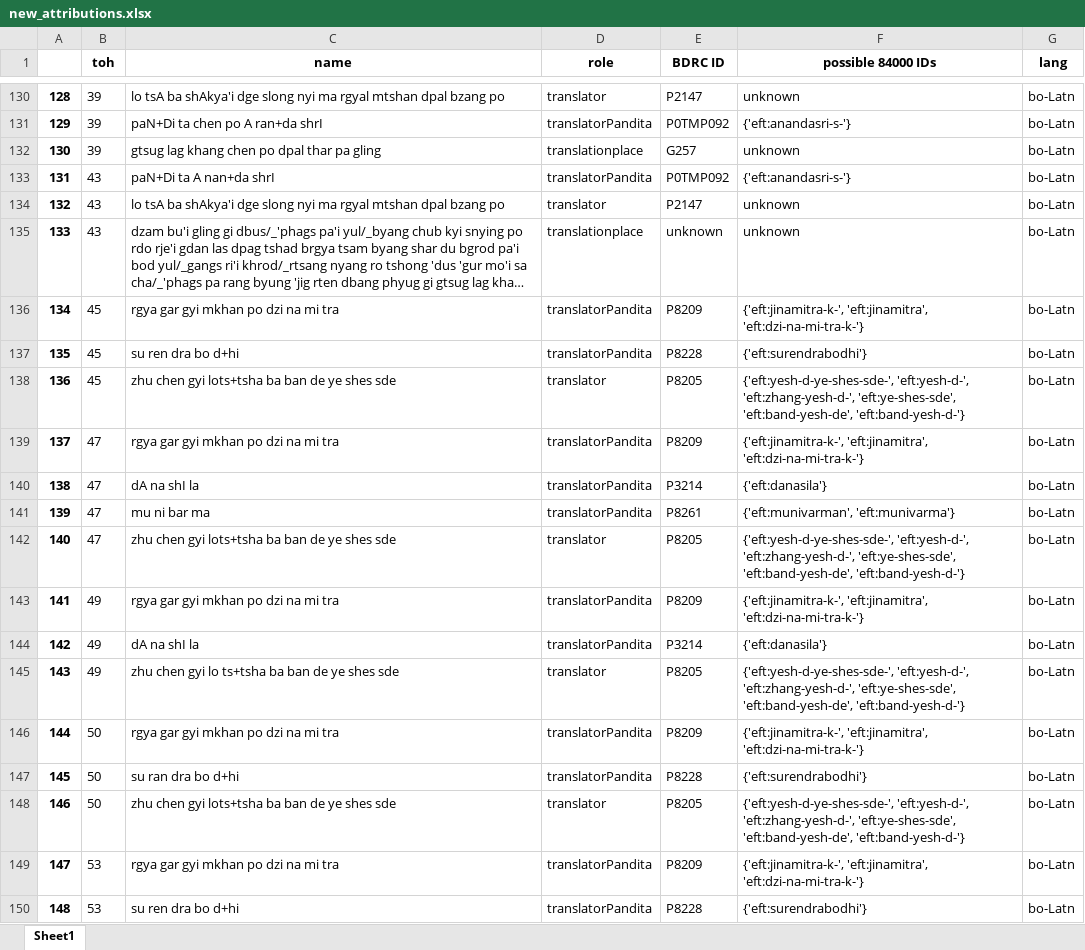
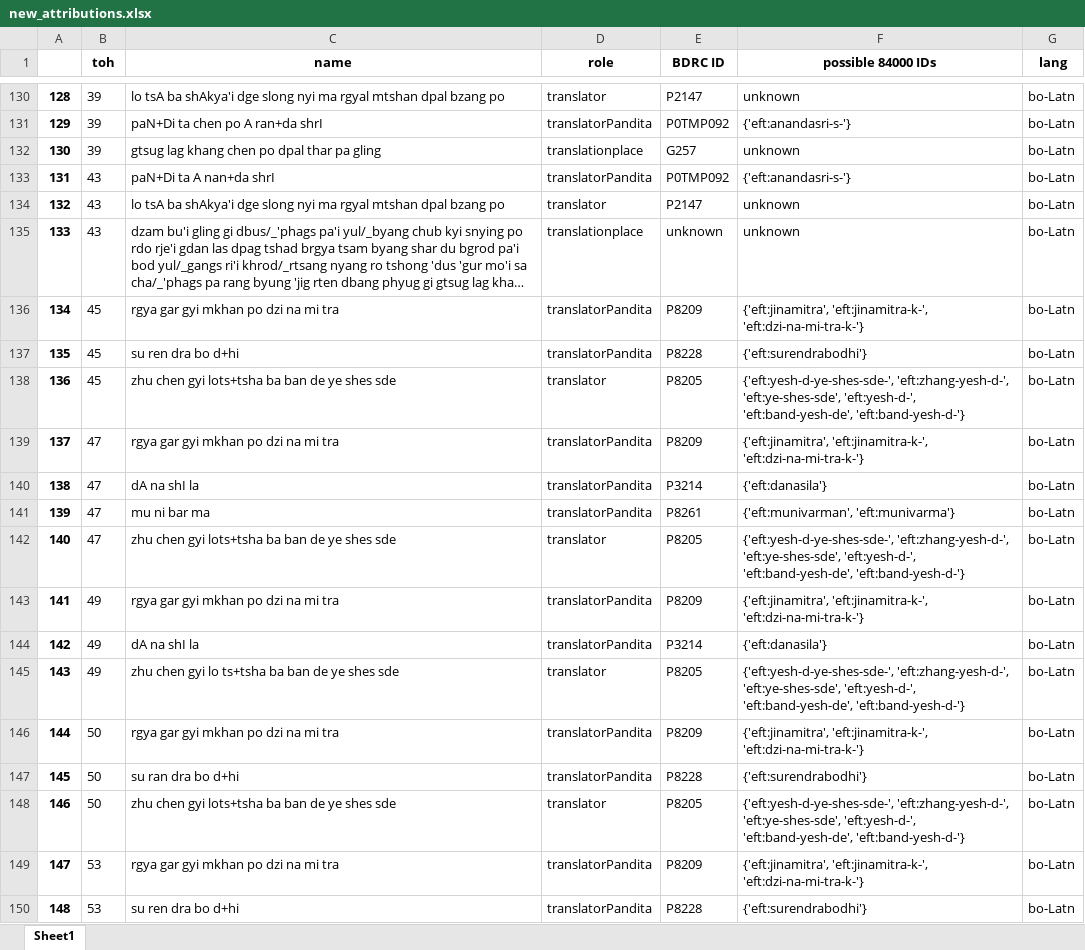
Before and after one commit to wkdewey/xml-parsing, an Excel workbook: new_attributions.xlsx, sheet Sheet1, drawn as a sheet; only a part is shown, gaps mark what is left out; long unchanged cells end in …; values as stored, in another font and other column widths than the file's, no borders; the diff covers the shown part only; the diff names each change by its address in the sheet, - before the commit and + after, or states it on an @@ line.

```diff
--- a/new_attributions.xlsx (sheet Sheet1)
+++ b/new_attributions.xlsx (sheet Sheet1)
-F136 (possible 84000 IDs): {'eft:jinamitra-k-', 'eft:jinamitra', 'eft:dzi-na-mi-tra-k-'}
+F136 (possible 84000 IDs): {'eft:jinamitra', 'eft:jinamitra-k-', 'eft:dzi-na-mi-tra-k-'}
-F138 (possible 84000 IDs): {'eft:yesh-d-ye-shes-sde-', 'eft:yesh-d-', 'eft:zhang-yesh-d-', 'eft:ye-shes-sde', 'eft:band-yesh-de', 'eft:band-yesh-d-'}
+F138 (possible 84000 IDs): {'eft:yesh-d-ye-shes-sde-', 'eft:zhang-yesh-d-', 'eft:ye-shes-sde', 'eft:yesh-d-', 'eft:band-yesh-de', 'eft:band-yesh-d-'}
-F139 (possible 84000 IDs): {'eft:jinamitra-k-', 'eft:jinamitra', 'eft:dzi-na-mi-tra-k-'}
+F139 (possible 84000 IDs): {'eft:jinamitra', 'eft:jinamitra-k-', 'eft:dzi-na-mi-tra-k-'}
-F142 (possible 84000 IDs): {'eft:yesh-d-ye-shes-sde-', 'eft:yesh-d-', 'eft:zhang-yesh-d-', 'eft:ye-shes-sde', 'eft:band-yesh-de', 'eft:band-yesh-d-'}
+F142 (possible 84000 IDs): {'eft:yesh-d-ye-shes-sde-', 'eft:zhang-yesh-d-', 'eft:ye-shes-sde', 'eft:yesh-d-', 'eft:band-yesh-de', 'eft:band-yesh-d-'}
-F143 (possible 84000 IDs): {'eft:jinamitra-k-', 'eft:jinamitra', 'eft:dzi-na-mi-tra-k-'}
+F143 (possible 84000 IDs): {'eft:jinamitra', 'eft:jinamitra-k-', 'eft:dzi-na-mi-tra-k-'}
-F145 (possible 84000 IDs): {'eft:yesh-d-ye-shes-sde-', 'eft:yesh-d-', 'eft:zhang-yesh-d-', 'eft:ye-shes-sde', 'eft:band-yesh-de', 'eft:band-yesh-d-'}
+F145 (possible 84000 IDs): {'eft:yesh-d-ye-shes-sde-', 'eft:zhang-yesh-d-', 'eft:ye-shes-sde', 'eft:yesh-d-', 'eft:band-yesh-de', 'eft:band-yesh-d-'}
-F146 (possible 84000 IDs): {'eft:jinamitra-k-', 'eft:jinamitra', 'eft:dzi-na-mi-tra-k-'}
+F146 (possible 84000 IDs): {'eft:jinamitra', 'eft:jinamitra-k-', 'eft:dzi-na-mi-tra-k-'}
-F148 (possible 84000 IDs): {'eft:yesh-d-ye-shes-sde-', 'eft:yesh-d-', 'eft:zhang-yesh-d-', 'eft:ye-shes-sde', 'eft:band-yesh-de', 'eft:band-yesh-d-'}
+F148 (possible 84000 IDs): {'eft:yesh-d-ye-shes-sde-', 'eft:zhang-yesh-d-', 'eft:ye-shes-sde', 'eft:yesh-d-', 'eft:band-yesh-de', 'eft:band-yesh-d-'}
-F149 (possible 84000 IDs): {'eft:jinamitra-k-', 'eft:jinamitra', 'eft:dzi-na-mi-tra-k-'}
+F149 (possible 84000 IDs): {'eft:jinamitra', 'eft:jinamitra-k-', 'eft:dzi-na-mi-tra-k-'}
```
Also changed, not shown: 464 edited cells elsewhere in this sheet, WD_BDRC_data.xlsx, all_person_matches.xlsx, 5 other files.
